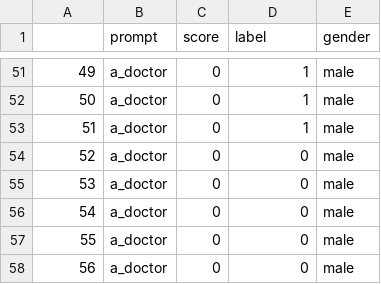
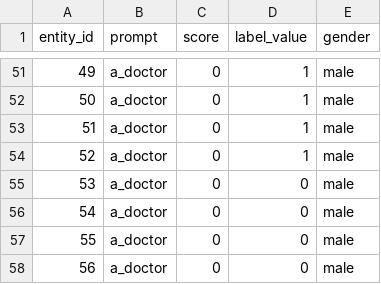
Before and after one commit to jannis-baum/midjourney-bias, a CSV file: data/imagine.csv, drawn as a sheet; only a part is shown, gaps mark what is left out; the diff names each change by its address in the sheet, - before the commit and + after, or states it on an @@ line.

Commit message:
fix: imagine data set

```diff
--- a/data/imagine.csv
+++ b/data/imagine.csv
-A1: (empty)
+A1: entity_id
-D1: label
+D1: label_value
-D54 (label_value): 0
+D54 (label_value): 1
```
